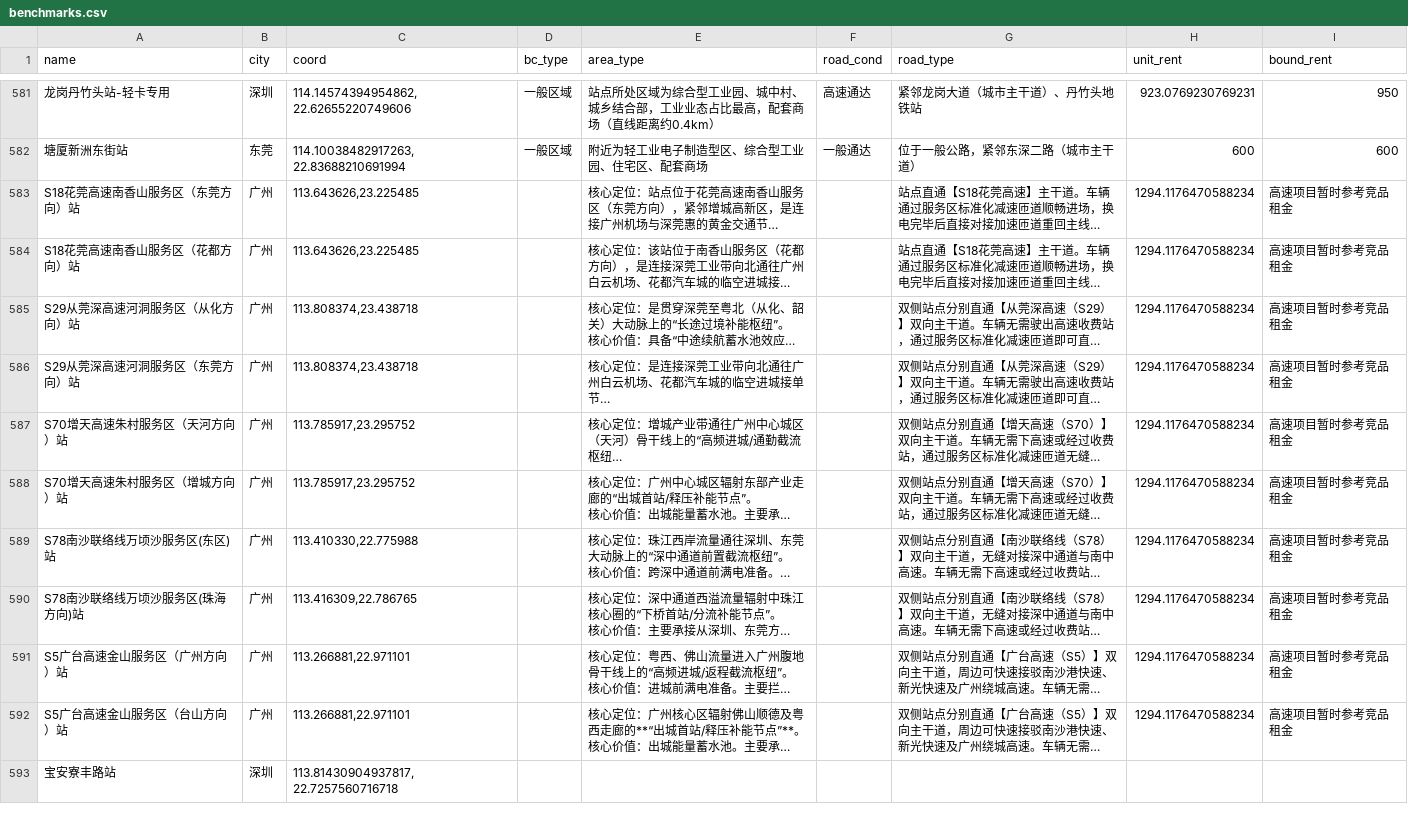
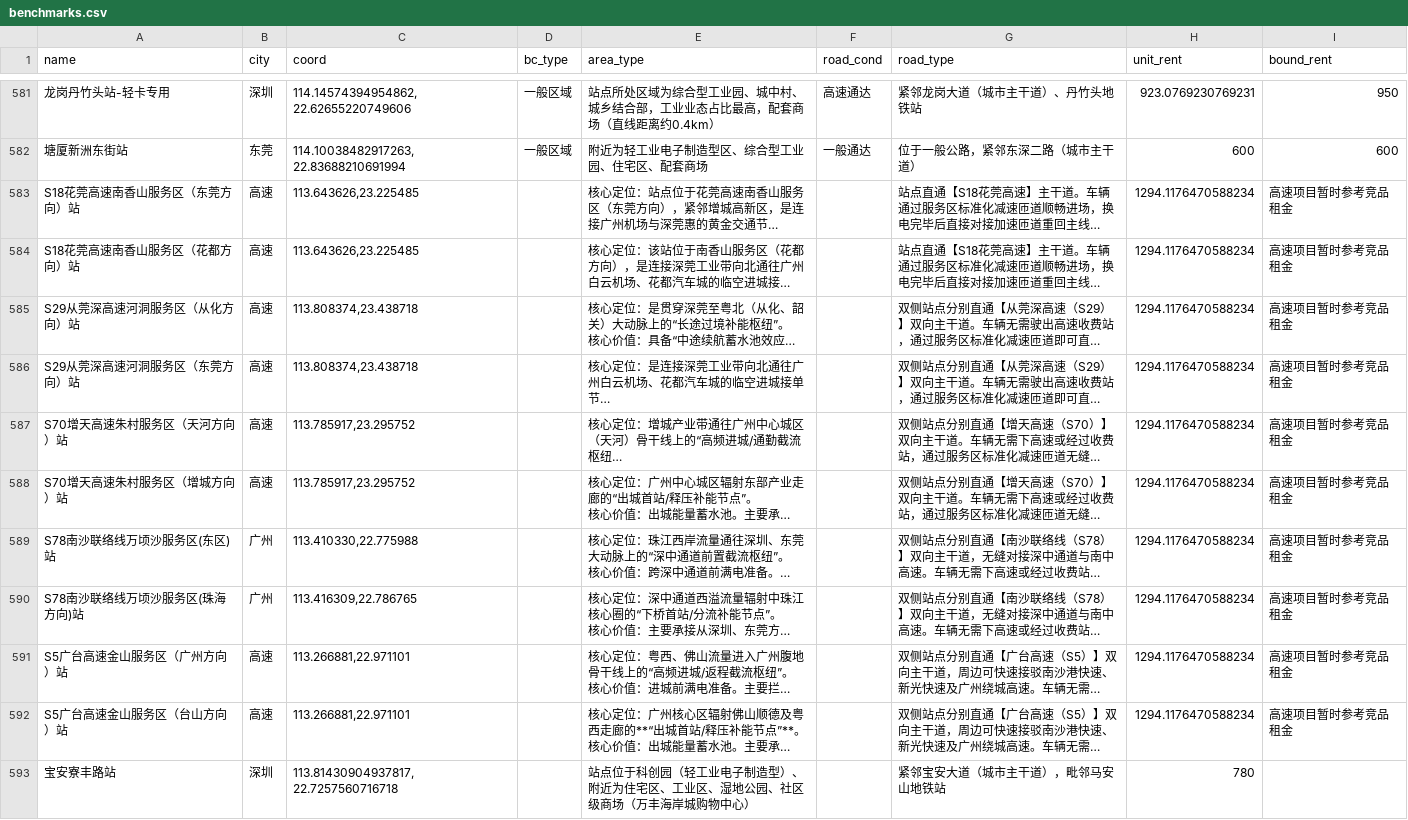
Before and after one commit to stellayunchen-art/ev-rent-web, a CSV file: benchmarks.csv, drawn as a sheet; only a part is shown, gaps mark what is left out; long unchanged cells end in …; the diff covers the shown part only; the diff names each change by its address in the sheet, - before the commit and + after, or states it on an @@ line.

Commit message:
update benchmarks

```diff
--- a/benchmarks.csv
+++ b/benchmarks.csv
-B583:B588 (city): 广州
+B583:B588 (city): 高速
-B591:B592 (city): 广州
+B591:B592 (city): 高速
-E593 (area_type): (empty)
+E593 (area_type): 站点位于科创园（轻工业电子制造型）、附近为住宅区、工业区、湿地公园、社区级商场（万丰海岸城购物中心）
-G593 (road_type): (empty)
+G593 (road_type): 紧邻宝安大道（城市主干道），毗邻马安山地铁站
-H593 (unit_rent): (empty)
+H593 (unit_rent): 780
```
Also changed, not shown: 1 added row, 3 removed rows and 36 edited cells elsewhere in this file.
